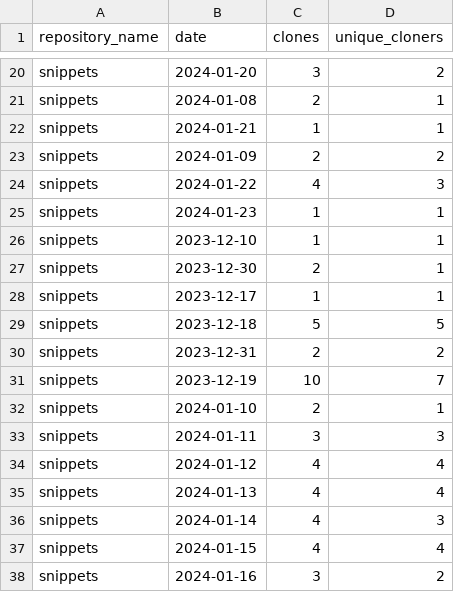
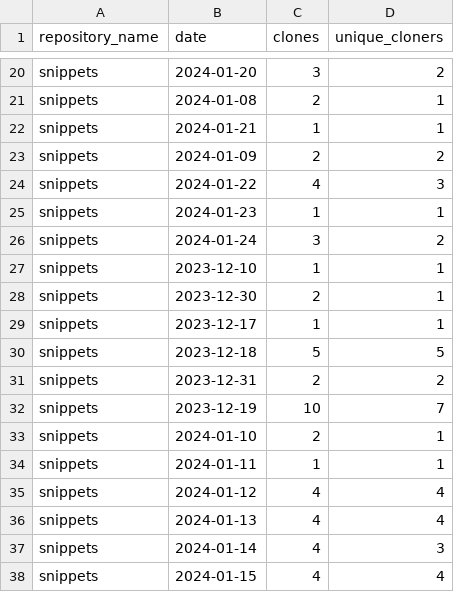
Before and after one commit to maria-mcparland/snippets, a CSV file: metrics/merged-file-clone.csv, drawn as a sheet; only a part is shown, gaps mark what is left out; the shorter side is filled out with more unchanged rows.

```diff
--- a/metrics/merged-file-clone.csv
+++ b/metrics/merged-file-clone.csv
@@ -25,2 +25,3 @@ snippets,2024-01-22,4,3
 snippets,2024-01-23,1,1
+snippets,2024-01-24,3,2
 snippets,2023-12-10,1,1
@@ -32,3 +33,3 @@ snippets,2023-12-19,10,7
 snippets,2024-01-10,2,1
-snippets,2024-01-11,3,3
+snippets,2024-01-11,1,1
 snippets,2024-01-12,4,4
```
Also changed, not shown: metrics/merged-file-clone_sorted.csv, 1 other file.
